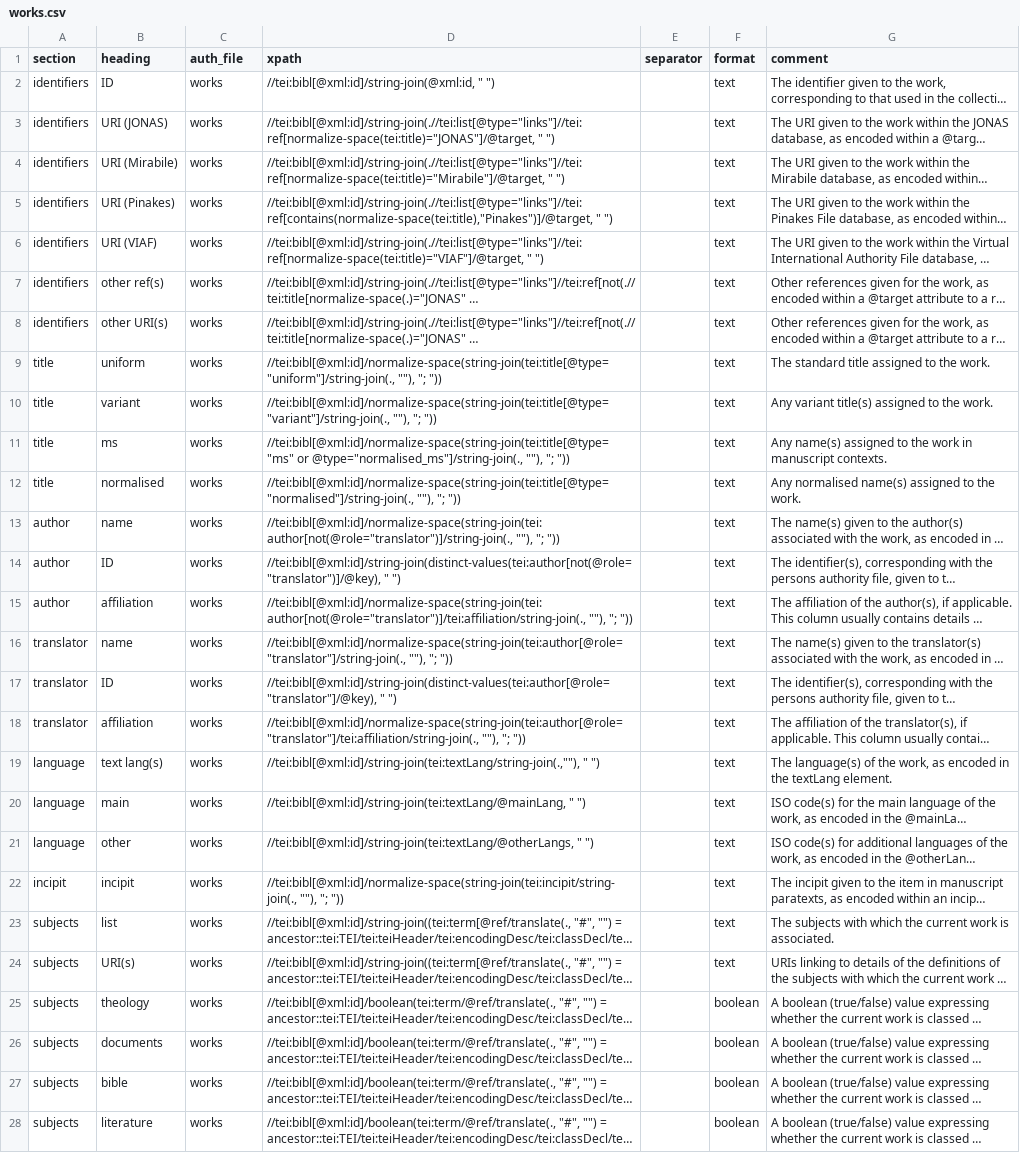
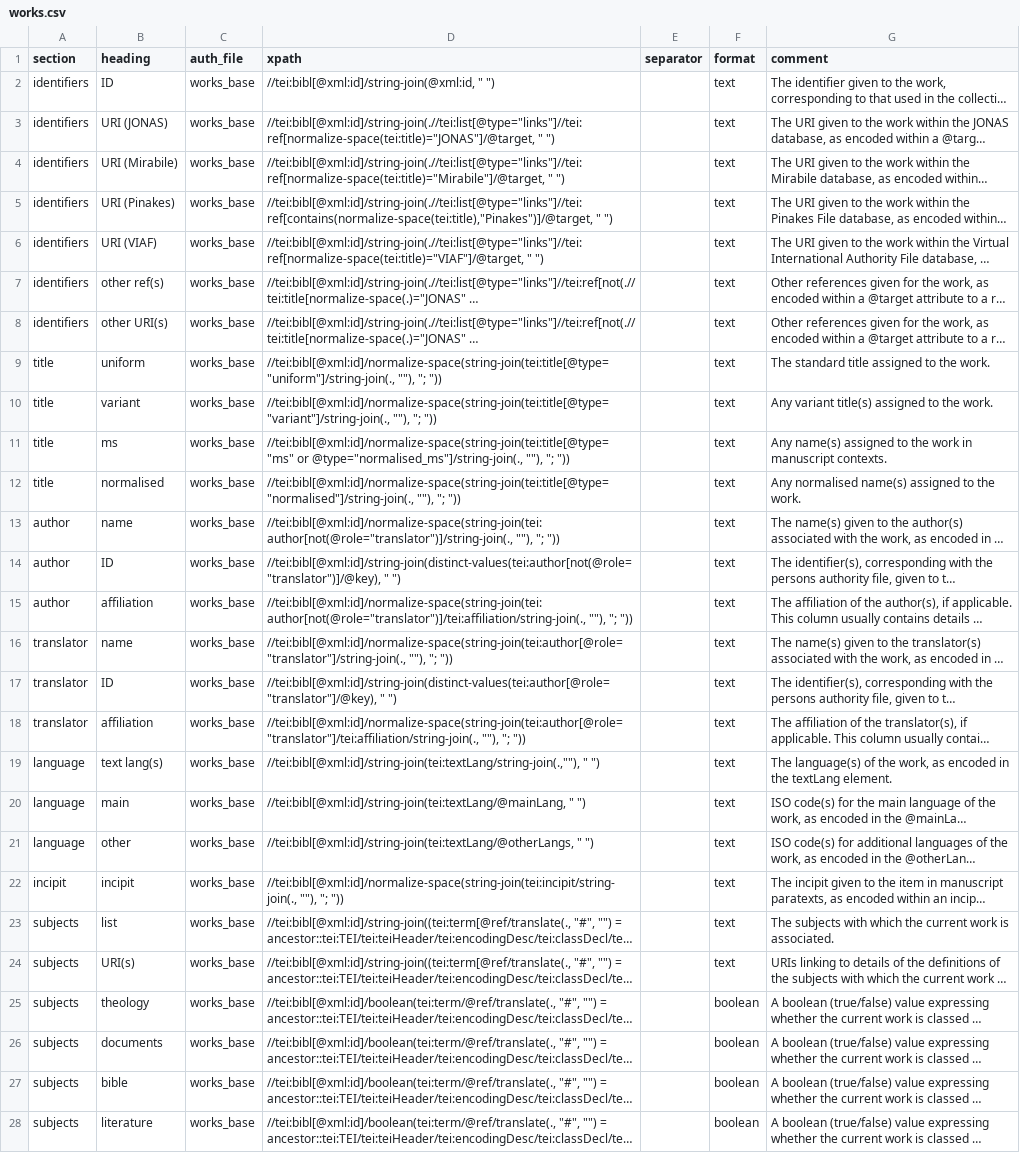
Before and after one commit to dowsmiller/fihrist-mss-tabular-data, a CSV file: tabular_data/config/authority/works.csv, drawn as a sheet; only a part is shown; long unchanged cells end in …; the diff covers the shown part only; the diff names each change by its address in the sheet, - before the commit and + after, or states it on an @@ line.

```diff
--- a/tabular_data/config/authority/works.csv
+++ b/tabular_data/config/authority/works.csv
-C2:C28 (auth_file): works
+C2:C28 (auth_file): works_base
```
Also changed, not shown: 30 edited cells elsewhere in this file, tabular_data/config/authority/persons.csv, 10 other files.
